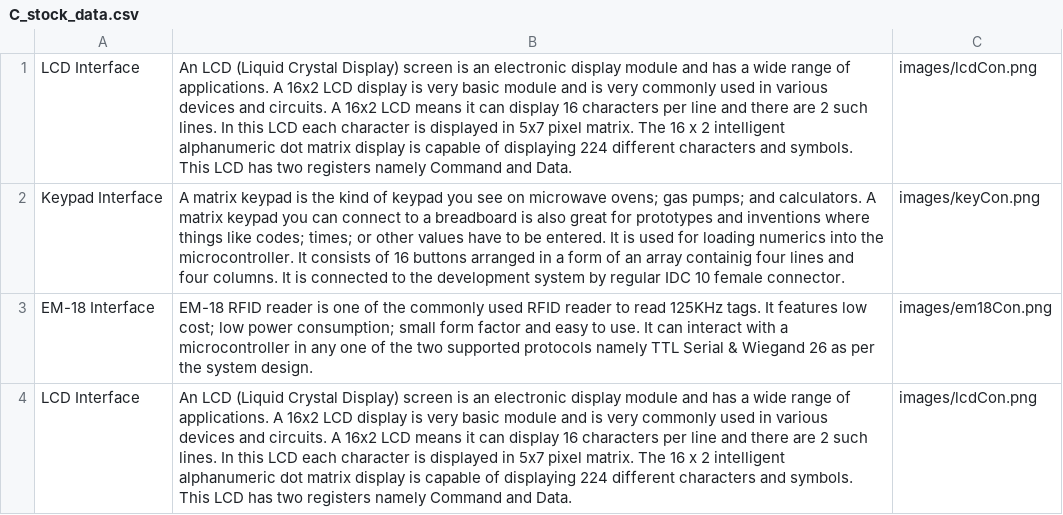
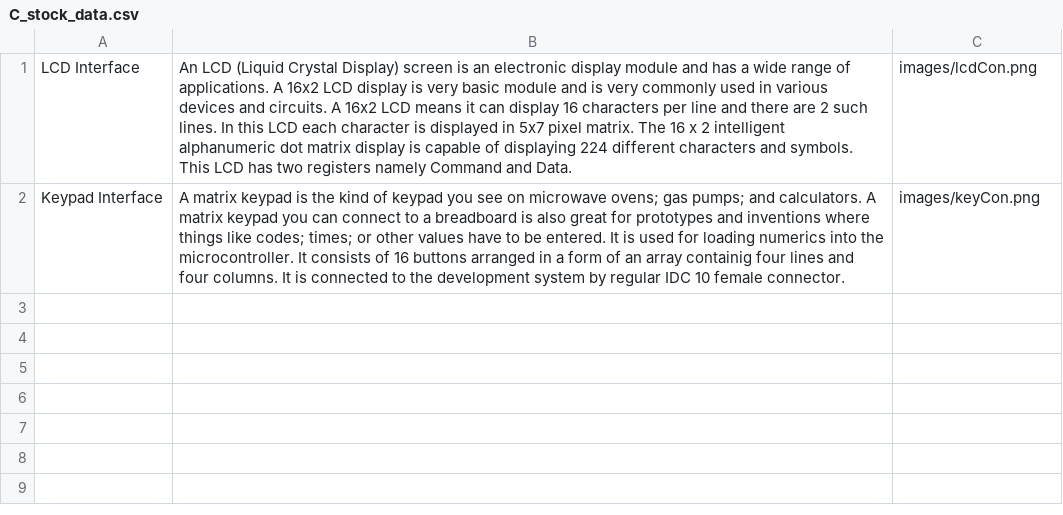
Before and after one commit to sam-tj/TheTurtleBoard, a CSV file: assets/res/C_stock_data.csv, drawn as a sheet.

Commit message:
Update C_stock_data.csv

```diff
--- a/assets/res/C_stock_data.csv
+++ b/assets/res/C_stock_data.csv
@@ -2,3 +2 @@ LCD Interface, "An LCD (Liquid Crystal Display) screen is an electronic display
 Keypad Interface, "A matrix keypad is the kind of keypad you see on microwave ovens; gas pumps; and calculators.  A matrix keypad you can connect to a breadboard is also great for prototypes and inventions where things like codes; times; or other values have to be entered. It is used for loading numerics into the microcontroller. It consists of 16 buttons arranged in a form of an array containig four lines and four columns. It is connected to the development system by regular IDC 10 female connector.",images/keyCon.png
-EM-18 Interface, "EM-18 RFID reader is one of the commonly used RFID reader to read 125KHz tags. It features low cost; low power consumption; small form factor and easy to use. It can interact with a microcontroller in any one of the two supported protocols namely TTL Serial & Wiegand 26 as per the system design.",images/em18Con.png
-LCD Interface, "An LCD (Liquid Crystal Display) screen is an electronic display module and has a wide range of applications. A 16x2 LCD display is very basic module and is very commonly used in various devices and circuits. A 16x2 LCD means it can display 16 characters per line and there are 2 such lines. In this LCD each character is displayed in 5x7 pixel matrix. The 16 x 2 intelligent alphanumeric dot matrix display is capable of displaying 224 different characters and symbols. This LCD has two registers namely Command and Data.",images/lcdCon.png
```
